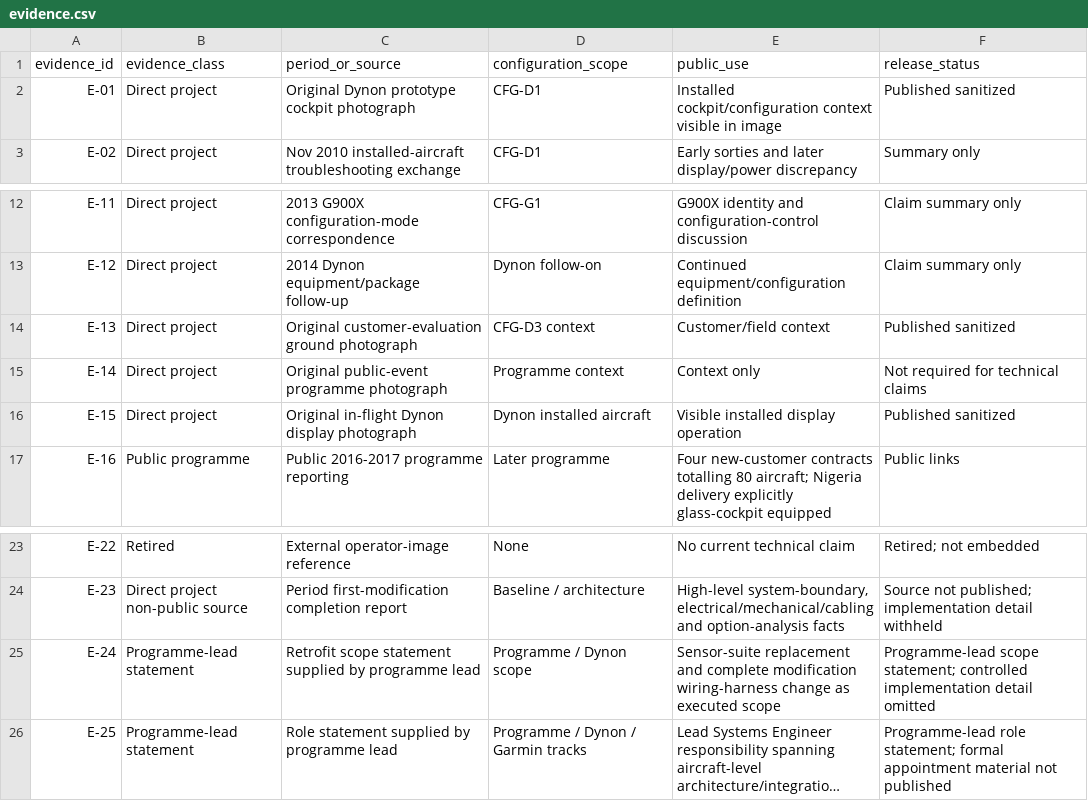
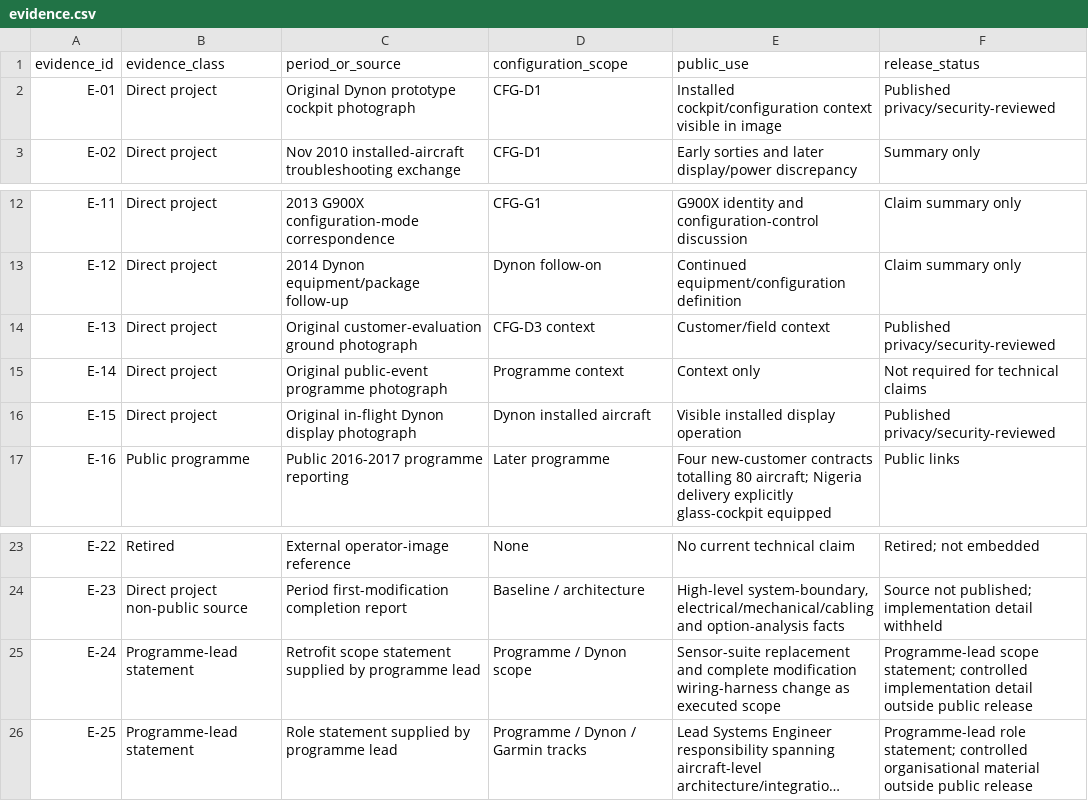
Before and after one commit to razaumair2203-ux/Super-Mushshak-Glass-Cockpit-Modification, a CSV file: model/evidence.csv, drawn as a sheet; only a part is shown, gaps mark what is left out; long unchanged cells end in …; the diff names each change by its address in the sheet, - before the commit and + after, or states it on an @@ line.

Commit message:
Use professional public-release evidence language

```diff
--- a/model/evidence.csv
+++ b/model/evidence.csv
-F2 (release_status): Published sanitized
+F2 (release_status): Published privacy/security-reviewed
-F14 (release_status): Published sanitized
+F14 (release_status): Published privacy/security-reviewed
-F16 (release_status): Published sanitized
+F16 (release_status): Published privacy/security-reviewed
-F25 (release_status): …implementation detail omitted
+F25 (release_status): …implementation detail outside public release
-F26 (release_status): …role statement; formal appointment material not published
+F26 (release_status): …role statement; controlled organisational material outside public release
```
